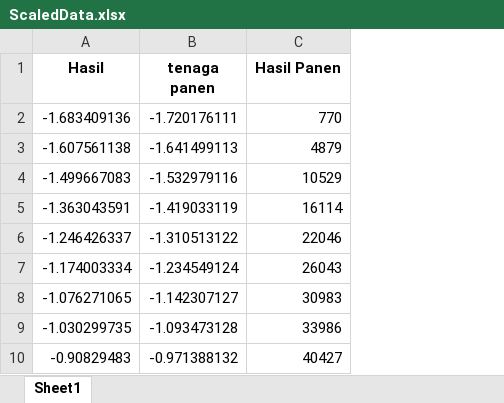
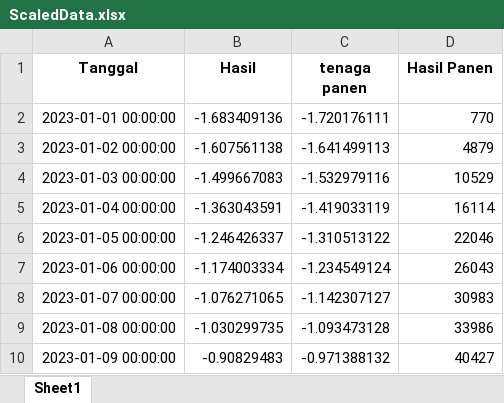
Before and after one commit to bintangx1902/LinReg-dash, an Excel workbook: media/model/ScaledData.xlsx, sheet Sheet1, drawn as a sheet; only a part is shown; values as stored, in another font and other column widths than the file's, no borders; the diff names each change by its address in the sheet, - before the commit and + after, or states it on an @@ line.

Commit message:
update data

```diff
--- a/media/model/ScaledData.xlsx (sheet Sheet1)
+++ b/media/model/ScaledData.xlsx (sheet Sheet1)
+column A (Tanggal), rows 2-10: 2023-01-01 00:00:00 | 2023-01-02 00:00:00 | 2023-01-03 00:00:00 | 2023-01-04 00:00:00 | 2023-01-05 00:00:00 | 2023-01-06 00:00:00 | 2023-01-07 00:00:00 | 2023-01-08 00:00:00 | 2023-01-09 00:00:00
```
